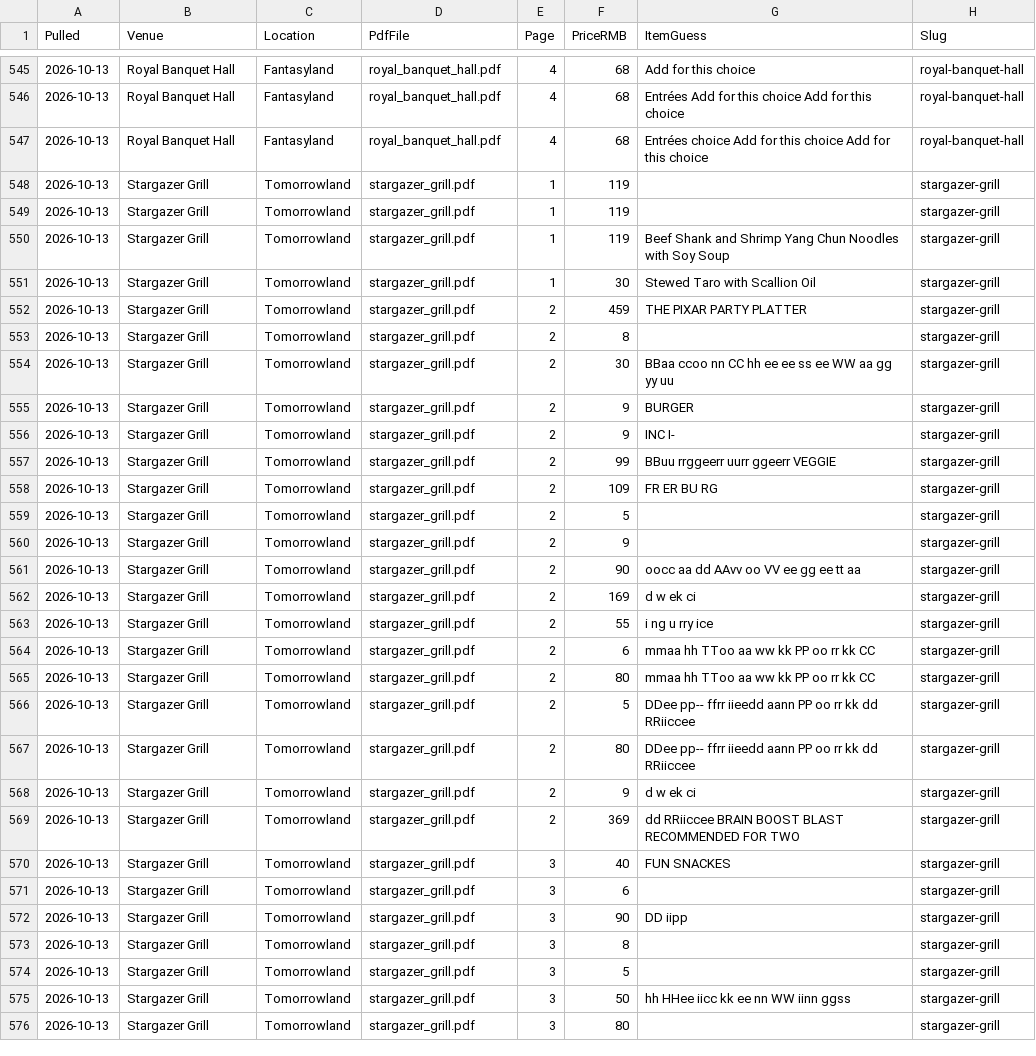
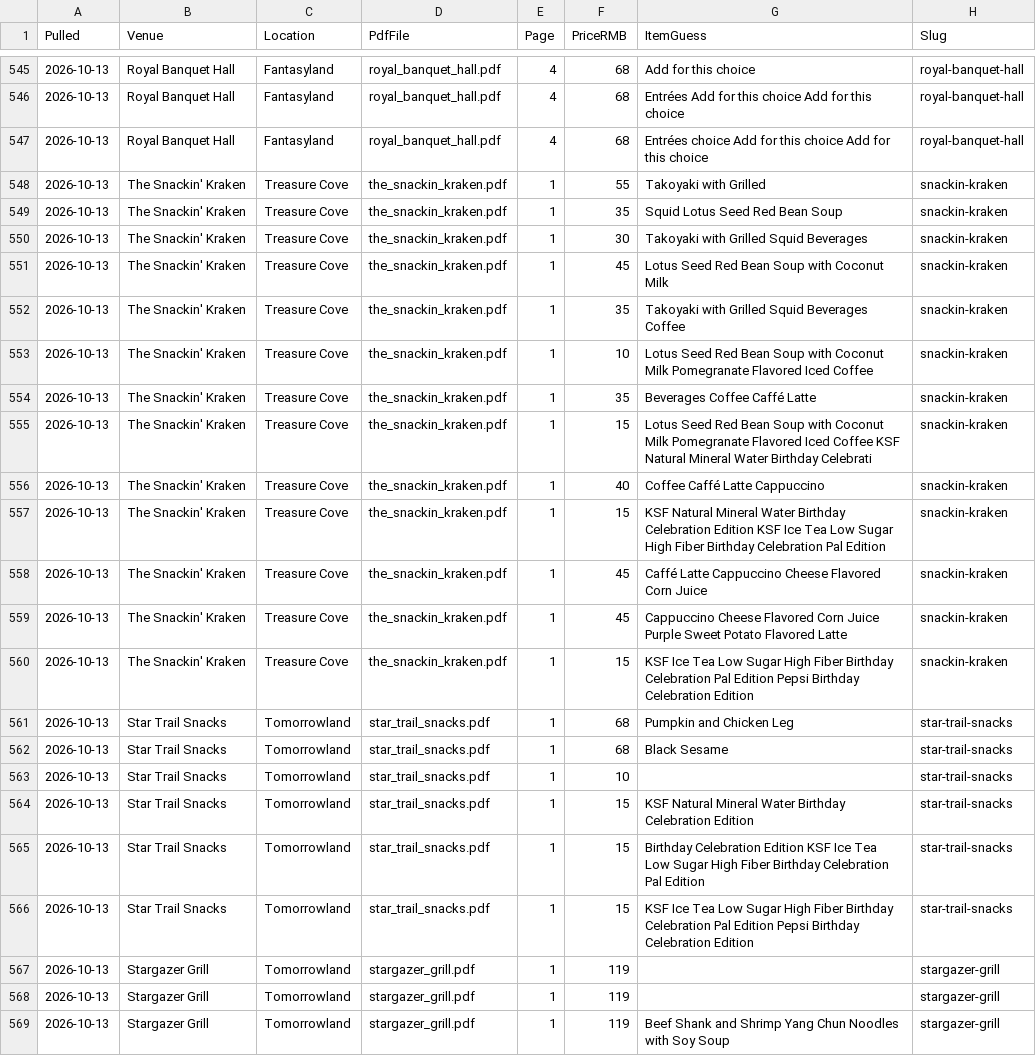
Before and after one commit to scoopdisney/shanghai-menu-watch, a CSV file: data/prices.csv, drawn as a sheet; only a part is shown, gaps mark what is left out; the shorter side is filled out with more unchanged rows.

```diff
--- a/data/prices.csv
+++ b/data/prices.csv
@@ -547,2 +547,21 @@ Pulled,Venue,Location,PdfFile,Page,PriceRMB,ItemGuess,Slug
 2026-10-13,Royal Banquet Hall,Fantasyland,royal_banquet_hall.pdf,4,68,Entrées choice Add for this choice Add for this choice,royal-banquet-hall
+2026-10-13,The Snackin' Kraken,Treasure Cove,the_snackin_kraken.pdf,1,55,Takoyaki with Grilled,snackin-kraken
+2026-10-13,The Snackin' Kraken,Treasure Cove,the_snackin_kraken.pdf,1,35,Squid Lotus Seed Red Bean Soup,snackin-kraken
+2026-10-13,The Snackin' Kraken,Treasure Cove,the_snackin_kraken.pdf,1,30,Takoyaki with Grilled Squid Beverages,snackin-kraken
+2026-10-13,The Snackin' Kraken,Treasure Cove,the_snackin_kraken.pdf,1,45,Lotus Seed Red Bean Soup with Coconut Milk,snackin-kraken
+2026-10-13,The Snackin' Kraken,Treasure Cove,the_snackin_kraken.pdf,1,35,Takoyaki with Grilled Squid Beverages Coffee,snackin-kraken
+2026-10-13,The Snackin' Kraken,Treasure Cove,the_snackin_kraken.pdf,1,10,Lotus Seed Red Bean Soup with Coconut Milk Pomegranate Flavored Iced Coffee,snackin-kraken
+2026-10-13,The Snackin' Kraken,Treasure Cove,the_snackin_kraken.pdf,1,35,Beverages Coffee Caffé Latte,snackin-kraken
+2026-10-13,The Snackin' Kraken,Treasure Cove,the_snackin_kraken.pdf,1,15,Lotus Seed Red Bean Soup with Coconut Milk Pomegranate Flavored Iced Coffee KSF Natural Mineral Water Birthday Celebrati,snackin-kraken
+2026-10-13,The Snackin' Kraken,Treasure Cove,the_snackin_kraken.pdf,1,40,Coffee Caffé Latte Cappuccino,snackin-kraken
+2026-10-13,The Snackin' Kraken,Treasure Cove,the_snackin_kraken.pdf,1,15,KSF Natural Mineral Water Birthday Celebration Edition KSF Ice Tea Low Sugar High Fiber Birthday Celebration Pal Edition,snackin-kraken
+2026-10-13,The Snackin' Kraken,Treasure Cove,the_snackin_kraken.pdf,1,45,Caffé Latte Cappuccino Cheese Flavored Corn Juice,snackin-kraken
+2026-10-13,The Snackin' Kraken,Treasure Cove,the_snackin_kraken.pdf,1,45,Cappuccino Cheese Flavored Corn Juice Purple Sweet Potato Flavored Latte,snackin-kraken
+2026-10-13,The Snackin' Kraken,Treasure Cove,the_snackin_kraken.pdf,1,15,KSF Ice Tea Low Sugar High Fiber Birthday Celebration Pal Edition Pepsi Birthday Celebration Edition,snackin-kraken
+2026-10-13,Star Trail Snacks,Tomorrowland,star_trail_snacks.pdf,1,68,Pumpkin and Chicken Leg,star-trail-snacks
+2026-10-13,Star Trail Snacks,Tomorrowland,star_trail_snacks.pdf,1,68,Black Sesame,star-trail-snacks
+2026-10-13,Star Trail Snacks,Tomorrowland,star_trail_snacks.pdf,1,10,,star-trail-snacks
+2026-10-13,Star Trail Snacks,Tomorrowland,star_trail_snacks.pdf,1,15,KSF Natural Mineral Water Birthday Celebration Edition,star-trail-snacks
+2026-10-13,Star Trail Snacks,Tomorrowland,star_trail_snacks.pdf,1,15,Birthday Celebration Edition KSF Ice Tea Low Sugar High Fiber Birthday Celebration Pal Edition,star-trail-snacks
+2026-10-13,Star Trail Snacks,Tomorrowland,star_trail_snacks.pdf,1,15,KSF Ice Tea Low Sugar High Fiber Birthday Celebration Pal Edition Pepsi Birthday Celebration Edition,star-trail-snacks
 2026-10-13,Stargazer Grill,Tomorrowland,stargazer_grill.pdf,1,119,,stargazer-grill
```
Also changed, not shown: data/venues.csv, 2 other files.
